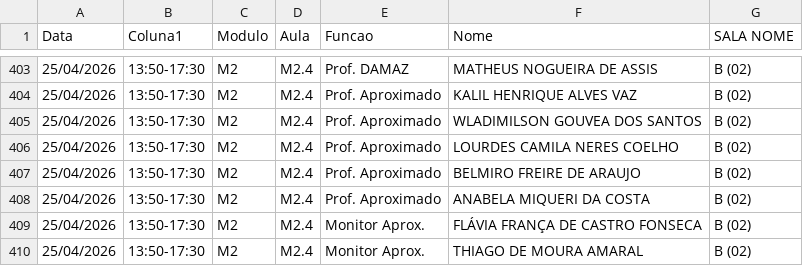
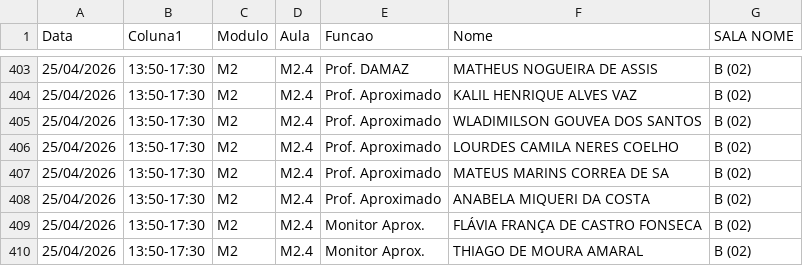
Before and after one commit to marcelmfpm-ai/painel-professores-2, a CSV file: escalas.csv, drawn as a sheet; only a part is shown, gaps mark what is left out.

Commit message:
Add files via upload

```diff
--- a/escalas.csv
+++ b/escalas.csv
@@ -406,3 +406,3 @@ Data;Coluna1;Modulo;Aula;Funcao;Nome;SALA NOME
 25/04/2026;13:50-17:30;M2;M2.4;Prof. Aproximado;LOURDES CAMILA NERES COELHO;B (02)
-25/04/2026;13:50-17:30;M2;M2.4;Prof. Aproximado;BELMIRO FREIRE DE ARAUJO;B (02)
+25/04/2026;13:50-17:30;M2;M2.4;Prof. Aproximado;MATEUS MARINS CORREA DE SA;B (02)
 25/04/2026;13:50-17:30;M2;M2.4;Prof. Aproximado;ANABELA MIQUERI DA COSTA;B (02)
```
